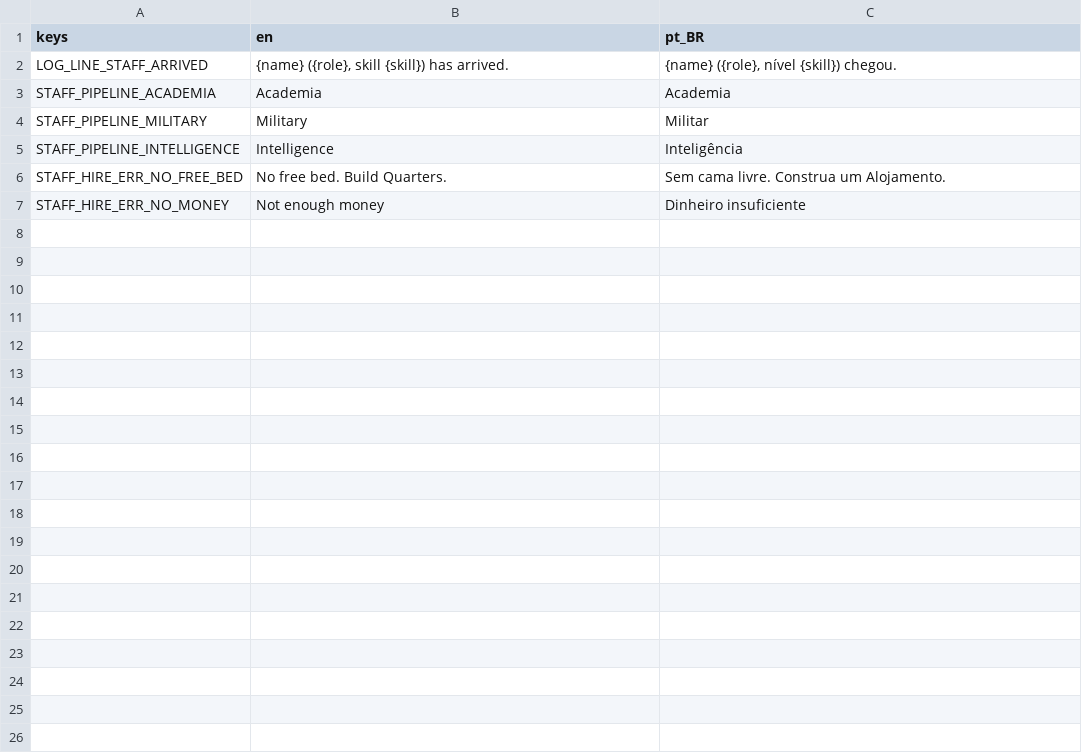
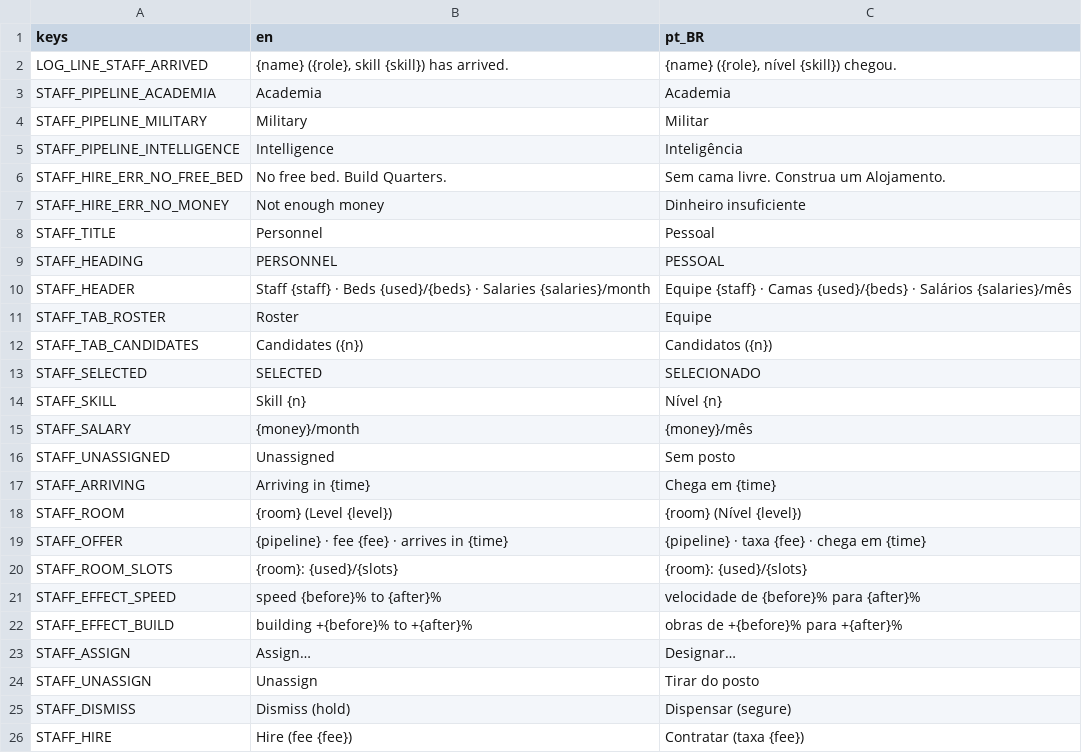
Before and after one commit to lmarcarini/StarPortal, a CSV file: localization/staff.csv, drawn as a sheet; only a part is shown; the diff covers the shown part only.

```diff
--- a/localization/staff.csv
+++ b/localization/staff.csv
@@ -7 +7,20 @@ STAFF_HIRE_ERR_NO_FREE_BED,No free bed. Build Quarters.,Sem cama livre. Construa
 STAFF_HIRE_ERR_NO_MONEY,Not enough money,Dinheiro insuficiente
+STAFF_TITLE,Personnel,Pessoal
+STAFF_HEADING,PERSONNEL,PESSOAL
+STAFF_HEADER,Staff {staff} · Beds {used}/{beds} · Salaries {salaries}/month,Equipe {staff} · Camas {used}/{beds} · Salários {salaries}/mês
+STAFF_TAB_ROSTER,Roster,Equipe
+STAFF_TAB_CANDIDATES,Candidates ({n}),Candidatos ({n})
+STAFF_SELECTED,SELECTED,SELECIONADO
+STAFF_SKILL,Skill {n},Nível {n}
+STAFF_SALARY,{money}/month,{money}/mês
+STAFF_UNASSIGNED,Unassigned,Sem posto
+STAFF_ARRIVING,Arriving in {time},Chega em {time}
+STAFF_ROOM,{room} (Level {level}),{room} (Nível {level})
+STAFF_OFFER,{pipeline} · fee {fee} · arrives in {time},{pipeline} · taxa {fee} · chega em {time}
+STAFF_ROOM_SLOTS,{room}: {used}/{slots},{room}: {used}/{slots}
+STAFF_EFFECT_SPEED,speed {before}% to {after}%,velocidade de {before}% para {after}%
+STAFF_EFFECT_BUILD,building +{before}% to +{after}%,obras de +{before}% para +{after}%
+STAFF_ASSIGN,Assign…,Designar…
+STAFF_UNASSIGN,Unassign,Tirar do posto
+STAFF_DISMISS,Dismiss (hold),Dispensar (segure)
+STAFF_HIRE,Hire (fee {fee}),Contratar (taxa {fee})
```
Also changed, not shown: 16 added rows elsewhere in this file, 26 other files.
